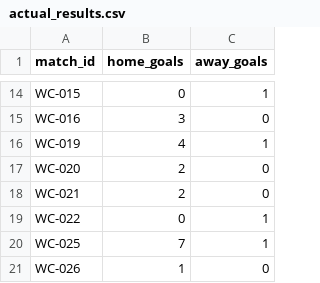
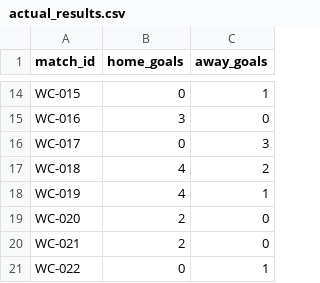
Before and after one commit to khalid-A-M-M/worldcup-agent-harness, a CSV file: data/actual_results.csv, drawn as a sheet; only a part is shown, gaps mark what is left out; the shorter side is filled out with more unchanged rows; the diff names each change by its address in the sheet, - before the commit and + after, or states it on an @@ line.

```diff
--- a/data/actual_results.csv
+++ b/data/actual_results.csv
+row 16: WC-017 | 0 | 3
+row 17: WC-018 | 4 | 2
```
Also changed, not shown: data/butterfly_events.csv, data/fixtures.csv, 56 other files.
